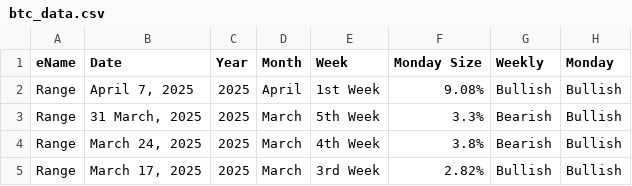
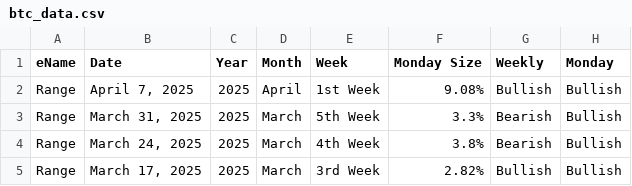
Before and after one commit to CryptVest/btc-monday-range, a CSV file: btc_data.csv, drawn as a sheet; only a part is shown; the diff names each change by its address in the sheet, - before the commit and + after, or states it on an @@ line.

Commit message:
Update btc_data.csv

```diff
--- a/btc_data.csv
+++ b/btc_data.csv
-B3 (Date): 31 March, 2025
+B3 (Date): March 31, 2025
```
